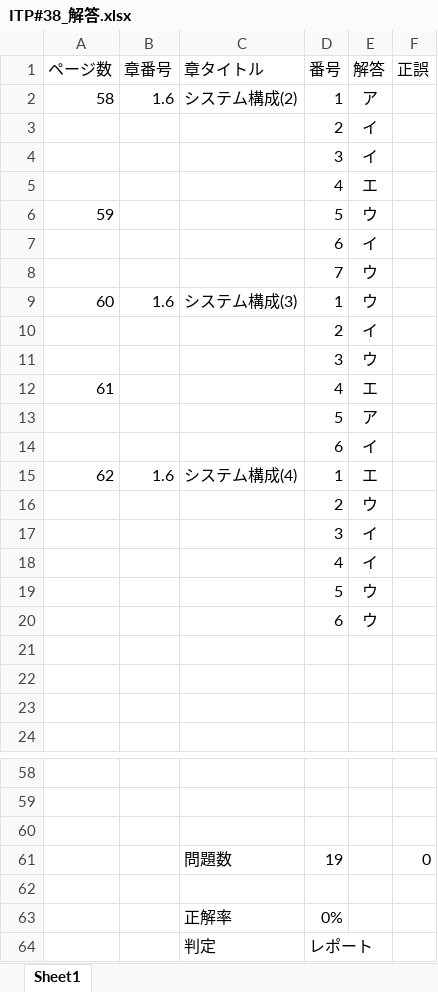
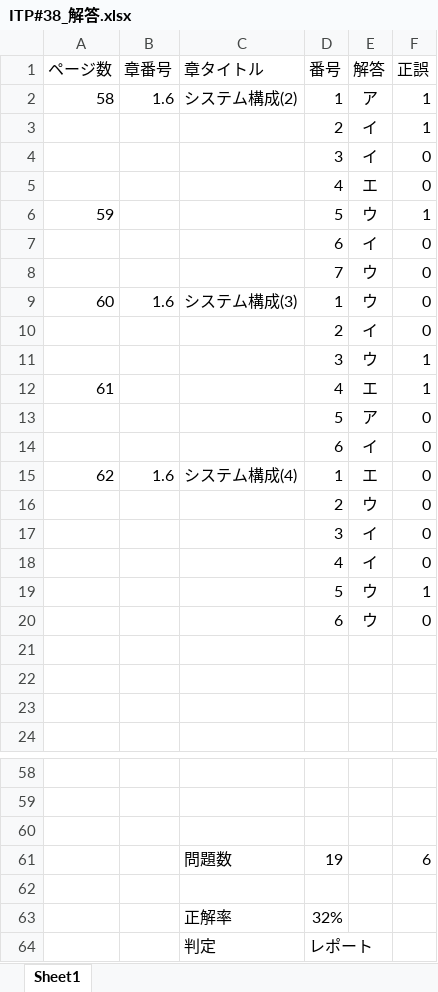
Before and after one commit to miyamoto6645/HOKOU, an Excel workbook: ITP/ITP#38_解答.xlsx, sheet Sheet1, drawn as a sheet; only a part is shown, gaps mark what is left out; values as stored, in another font and other column widths than the file's, no borders; the diff names each change by its address in the sheet, - before the commit and + after, or states it on an @@ line.

```diff
--- a/ITP/ITP#38_解答.xlsx (sheet Sheet1)
+++ b/ITP/ITP#38_解答.xlsx (sheet Sheet1)
-F2:F3 (正誤): (empty)
+F2:F3 (正誤): 1
-F4:F5 (正誤): (empty)
+F4:F5 (正誤): 0
-F6 (正誤): (empty)
+F6 (正誤): 1
-F7:F10 (正誤): (empty)
+F7:F10 (正誤): 0
-F11:F12 (正誤): (empty)
+F11:F12 (正誤): 1
-F13:F18 (正誤): (empty)
+F13:F18 (正誤): 0
-F19 (正誤): (empty)
+F19 (正誤): 1
-F20 (正誤): (empty)
+F20 (正誤): 0
-F61 (正誤): 0
+F61 (正誤): 6
-D63 (番号): 0%
+D63 (番号): 32%
```
Also changed, not shown: ITP/ITP#35_解答.xlsx, ITP/ITP#36_解答.xlsx, 7 other files.
